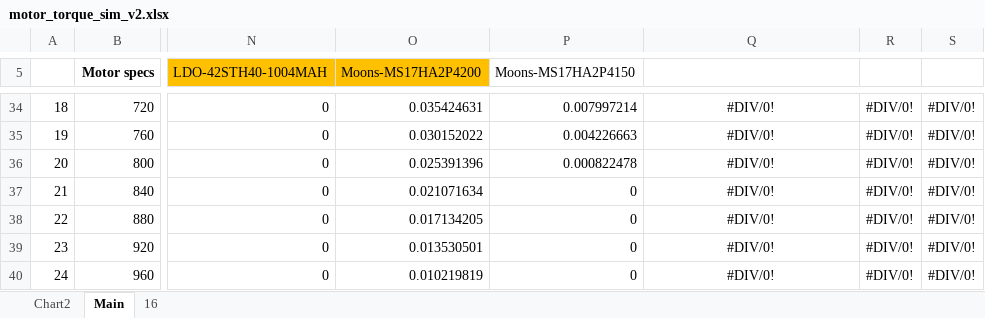
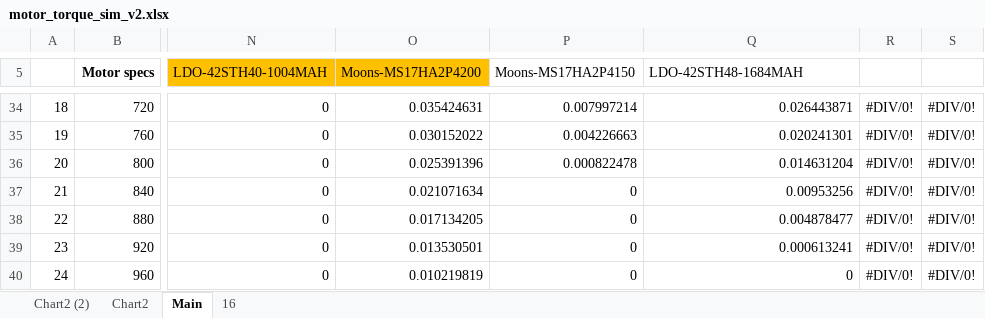
Before and after one commit to eddietheengineer/documentation, an Excel workbook: stepper_motor/data/motor_torque_sim_v2.xlsx, sheet Main, drawn as a sheet; only a part is shown, gaps mark what is left out; values as stored, in another font and other column widths than the file's, no borders; conditional formats not drawn; the diff covers the shown part only; the diff names each change by its address in the sheet, - before the commit and + after, or states it on an @@ line.

Commit message:
Update motor_torque_sim_v2.xlsx

```diff
--- a/stepper_motor/data/motor_torque_sim_v2.xlsx (sheet Main)
+++ b/stepper_motor/data/motor_torque_sim_v2.xlsx (sheet Main)
+sheet tab: Chart2 (2)
-Q5: (empty)
+Q5: LDO-42STH48-1684MAH
-Q34:Q40 alignment: center
+Q34:Q40 alignment: right
-Q34 (LDO-42STH48-1684MAH): #DIV/0!
+Q34 (LDO-42STH48-1684MAH): 0.026443871
-Q35 (LDO-42STH48-1684MAH): #DIV/0!
+Q35 (LDO-42STH48-1684MAH): 0.020241301
-Q36 (LDO-42STH48-1684MAH): #DIV/0!
+Q36 (LDO-42STH48-1684MAH): 0.014631204
-Q37 (LDO-42STH48-1684MAH): #DIV/0!
+Q37 (LDO-42STH48-1684MAH): 0.00953256
-Q38 (LDO-42STH48-1684MAH): #DIV/0!
+Q38 (LDO-42STH48-1684MAH): 0.004878477
-Q39 (LDO-42STH48-1684MAH): #DIV/0!
+Q39 (LDO-42STH48-1684MAH): 0.000613241
-Q40 (LDO-42STH48-1684MAH): #DIV/0!
+Q40 (LDO-42STH48-1684MAH): 0
```
Also changed, not shown: 24 edited cells and cell formats elsewhere in this sheet, charts or pictures.
